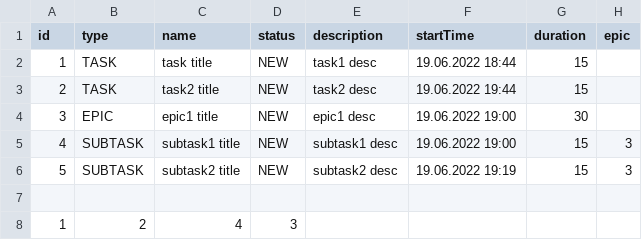
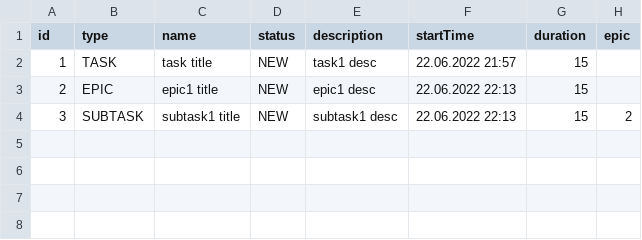
Before and after one commit to ihatelags/java-sprint2-hw, a CSV file: tasks.csv, drawn as a sheet.

```diff
--- a/tasks.csv
+++ b/tasks.csv
@@ -1,8 +1,4 @@
 id,type,name,status,description,startTime,duration,epic
-1,TASK,task title,NEW,task1 desc,19.06.2022 18:44,15,
-2,TASK,task2 title,NEW,task2 desc,19.06.2022 19:44,15,
-3,EPIC,epic1 title,NEW,epic1 desc,19.06.2022 19:00,30,
-4,SUBTASK,subtask1 title,NEW,subtask1 desc,19.06.2022 19:00,15,3
-5,SUBTASK,subtask2 title,NEW,subtask2 desc,19.06.2022 19:19,15,3
-
-1,2,4,3
+1,TASK,task title,NEW,task1 desc,22.06.2022 21:57,15,
+2,EPIC,epic1 title,NEW,epic1 desc,22.06.2022 22:13,15,
+3,SUBTASK,subtask1 title,NEW,subtask1 desc,22.06.2022 22:13,15,2
```
Also changed, not shown: 11 other files.
